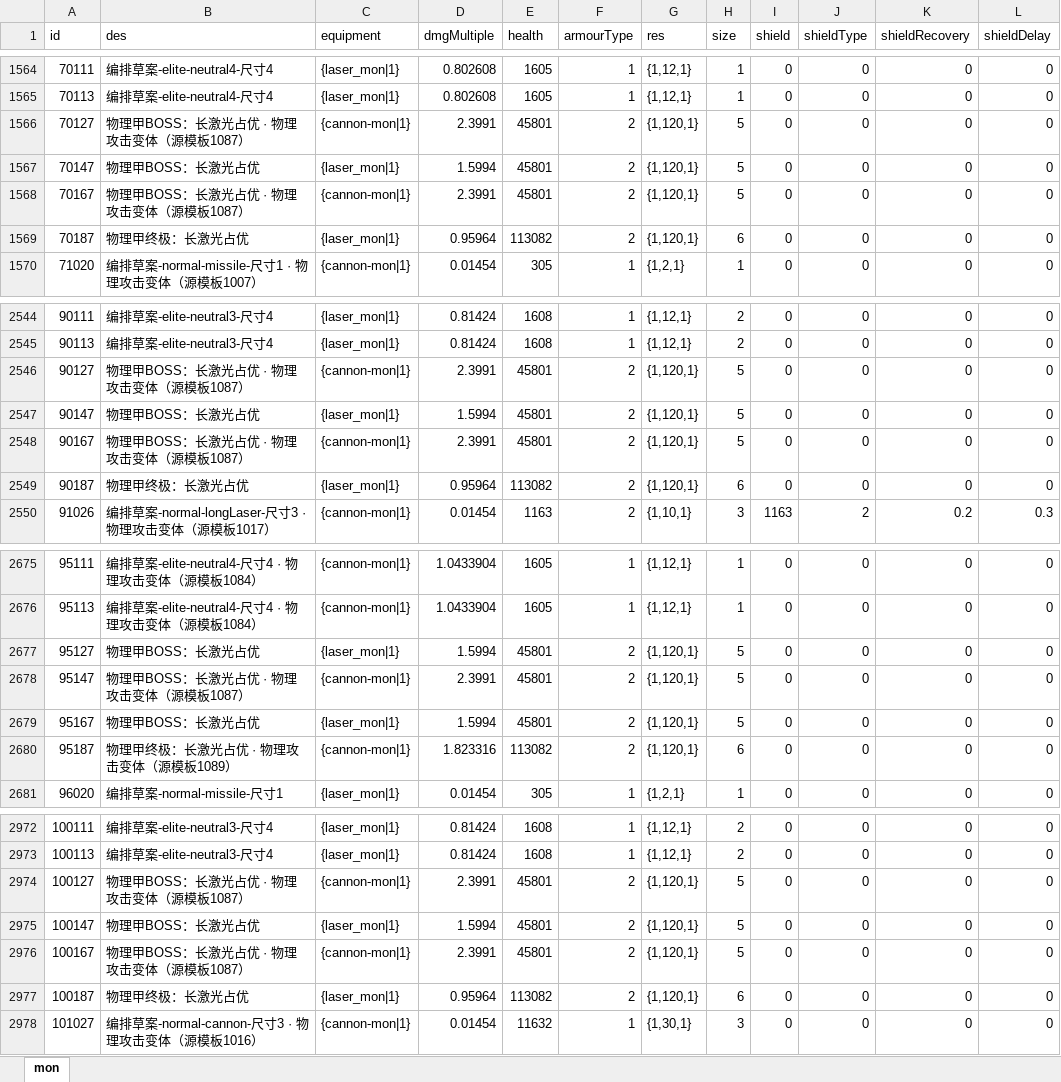
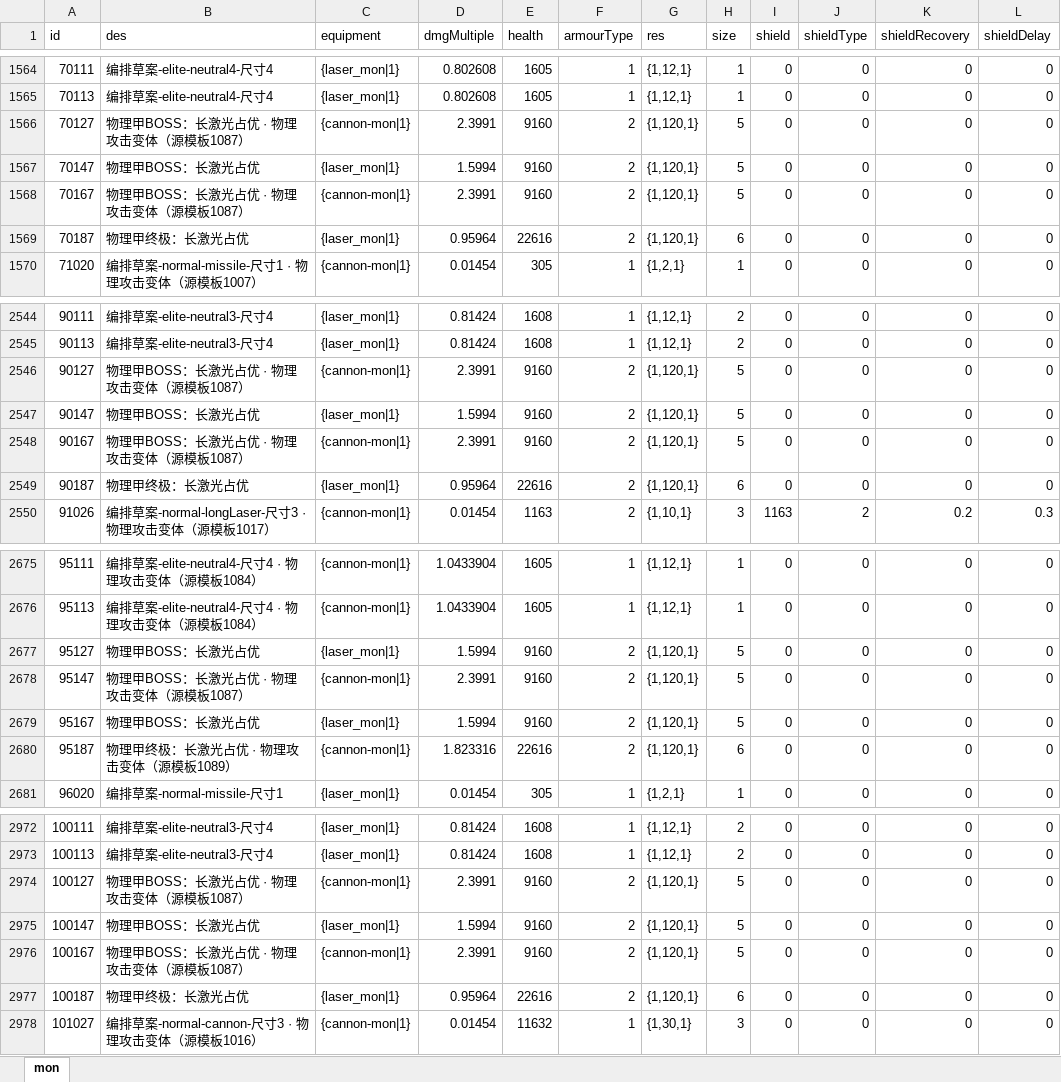
Before and after one commit to rlmclmc2-boop/space_idle, an Excel workbook: space-battleship/config_excel/mon.xlsx, sheet mon, drawn as a sheet; only a part is shown, gaps mark what is left out; values as stored, in another font and other column widths than the file's, no borders; the diff covers the shown part only; the diff names each change by its address in the sheet, - before the commit and + after, or states it on an @@ line.

```diff
--- a/space-battleship/config_excel/mon.xlsx (sheet mon)
+++ b/space-battleship/config_excel/mon.xlsx (sheet mon)
-E1566:E1568 (health): 45801
+E1566:E1568 (health): 9160
-E1569 (health): 113082
+E1569 (health): 22616
-E2546:E2548 (health): 45801
+E2546:E2548 (health): 9160
-E2549 (health): 113082
+E2549 (health): 22616
-E2677:E2679 (health): 45801
+E2677:E2679 (health): 9160
-E2680 (health): 113082
+E2680 (health): 22616
-E2974:E2976 (health): 45801
+E2974:E2976 (health): 9160
-E2977 (health): 113082
+E2977 (health): 22616
```
Also changed, not shown: 355 edited cells elsewhere in this sheet, space-battleship/config_excel/level.xlsx, space-battleship/config_excel/monGroup.xlsx, 3 other files.
